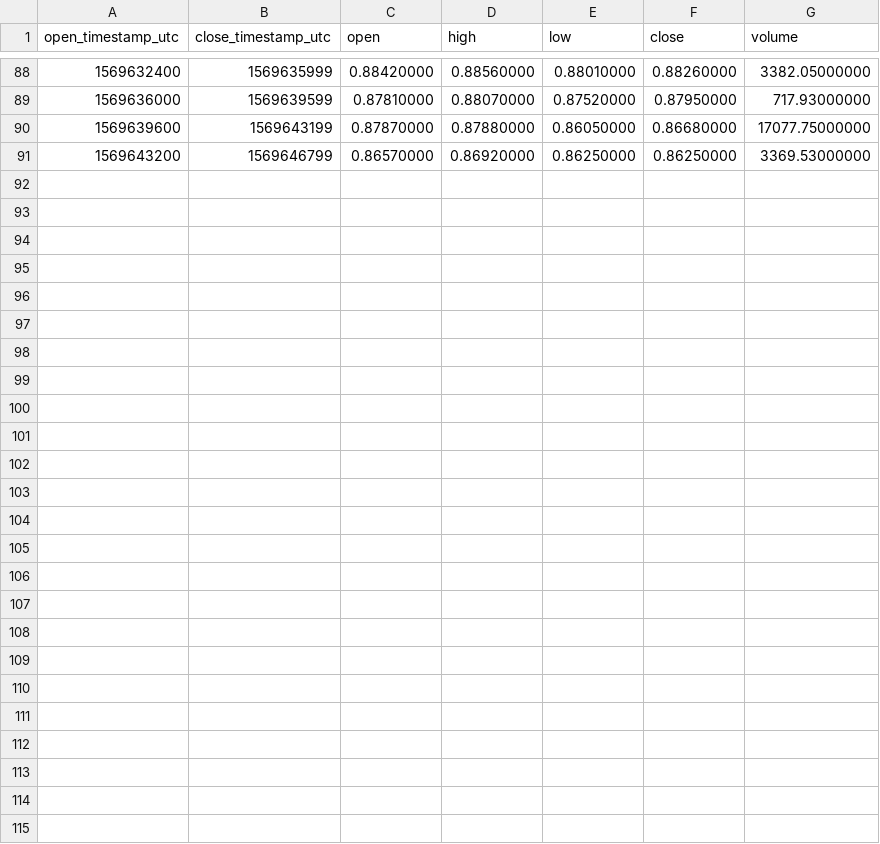
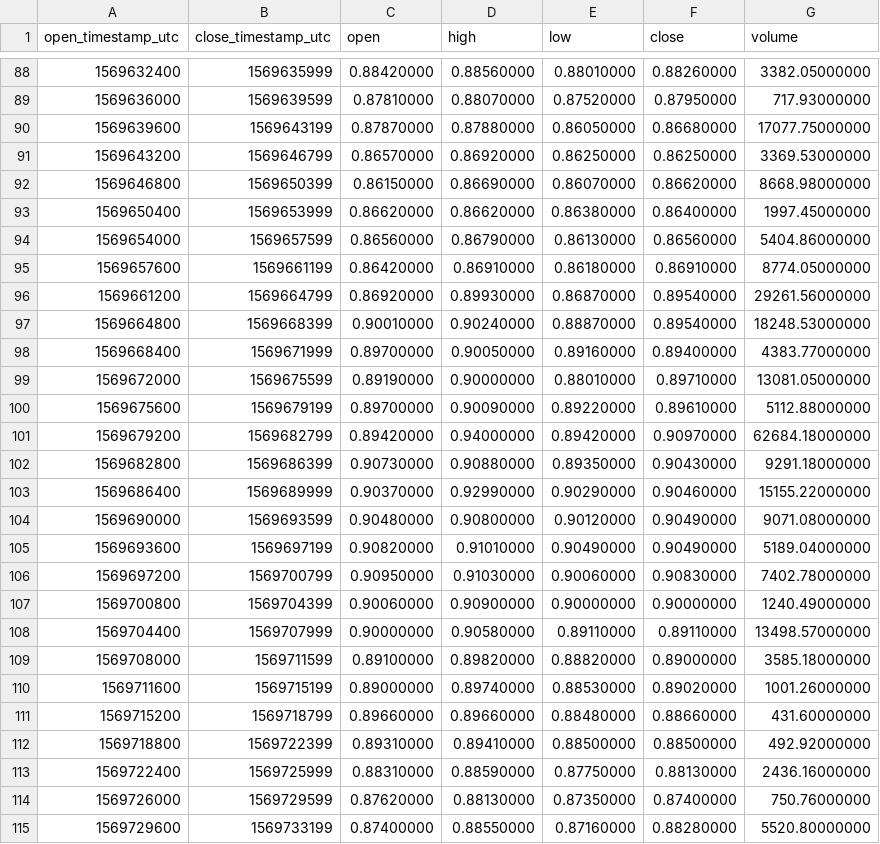
Before and after one commit to cryptobigbro/binance-XTZUSDT, a CSV file: binance-XTZUSDT-1h.csv, drawn as a sheet; only a part is shown, gaps mark what is left out; the diff names each change by its address in the sheet, - before the commit and + after, or states it on an @@ line.

Commit message:
Update OHLCV data.

```diff
--- a/binance-XTZUSDT-1h.csv
+++ b/binance-XTZUSDT-1h.csv
+row 92: 1569646800 | 1569650399 | 0.86150000 | 0.86690000 | 0.86070000 | 0.86620000 | 8668.98000000
+row 93: 1569650400 | 1569653999 | 0.86620000 | 0.86620000 | 0.86380000 | 0.86400000 | 1997.45000000
+row 94: 1569654000 | 1569657599 | 0.86560000 | 0.86790000 | 0.86130000 | 0.86560000 | 5404.86000000
+row 95: 1569657600 | 1569661199 | 0.86420000 | 0.86910000 | 0.86180000 | 0.86910000 | 8774.05000000
+row 96: 1569661200 | 1569664799 | 0.86920000 | 0.89930000 | 0.86870000 | 0.89540000 | 29261.56000000
+row 97: 1569664800 | 1569668399 | 0.90010000 | 0.90240000 | 0.88870000 | 0.89540000 | 18248.53000000
+row 98: 1569668400 | 1569671999 | 0.89700000 | 0.90050000 | 0.89160000 | 0.89400000 | 4383.77000000
+row 99: 1569672000 | 1569675599 | 0.89190000 | 0.90000000 | 0.88010000 | 0.89710000 | 13081.05000000
+row 100: 1569675600 | 1569679199 | 0.89700000 | 0.90090000 | 0.89220000 | 0.89610000 | 5112.88000000
+row 101: 1569679200 | 1569682799 | 0.89420000 | 0.94000000 | 0.89420000 | 0.90970000 | 62684.18000000
+row 102: 1569682800 | 1569686399 | 0.90730000 | 0.90880000 | 0.89350000 | 0.90430000 | 9291.18000000
+row 103: 1569686400 | 1569689999 | 0.90370000 | 0.92990000 | 0.90290000 | 0.90460000 | 15155.22000000
+row 104: 1569690000 | 1569693599 | 0.90480000 | 0.90800000 | 0.90120000 | 0.90490000 | 9071.08000000
+row 105: 1569693600 | 1569697199 | 0.90820000 | 0.91010000 | 0.90490000 | 0.90490000 | 5189.04000000
+row 106: 1569697200 | 1569700799 | 0.90950000 | 0.91030000 | 0.90060000 | 0.90830000 | 7402.78000000
+row 107: 1569700800 | 1569704399 | 0.90060000 | 0.90900000 | 0.90000000 | 0.90000000 | 1240.49000000
+row 108: 1569704400 | 1569707999 | 0.90000000 | 0.90580000 | 0.89110000 | 0.89110000 | 13498.57000000
+row 109: 1569708000 | 1569711599 | 0.89100000 | 0.89820000 | 0.88820000 | 0.89000000 | 3585.18000000
+row 110: 1569711600 | 1569715199 | 0.89000000 | 0.89740000 | 0.88530000 | 0.89020000 | 1001.26000000
+row 111: 1569715200 | 1569718799 | 0.89660000 | 0.89660000 | 0.88480000 | 0.88660000 | 431.60000000
+row 112: 1569718800 | 1569722399 | 0.89310000 | 0.89410000 | 0.88500000 | 0.88500000 | 492.92000000
+row 113: 1569722400 | 1569725999 | 0.88310000 | 0.88590000 | 0.87750000 | 0.88130000 | 2436.16000000
+row 114: 1569726000 | 1569729599 | 0.87620000 | 0.88130000 | 0.87350000 | 0.87400000 | 750.76000000
+row 115: 1569729600 | 1569733199 | 0.87400000 | 0.88550000 | 0.87160000 | 0.88280000 | 5520.80000000
```
Also changed, not shown: binance-XTZUSDT-1d.csv, 1 other file.
